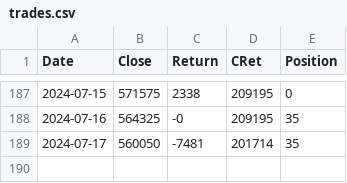
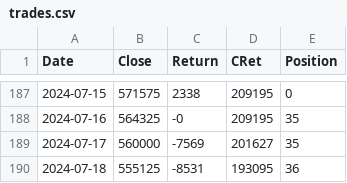
Before and after one commit to XilinJia/SP500_Live, a CSV file: trades.csv, drawn as a sheet; only a part is shown, gaps mark what is left out.

Commit message:
Syncing trades

```diff
--- a/trades.csv
+++ b/trades.csv
@@ -188,2 +188,3 @@ Date,Close,Return,CRet,Position
 2024-07-16, 564325, -0, 209195, 35
-2024-07-17, 560050, -7481, 201714, 35
+2024-07-17, 560000, -7569, 201627, 35
+2024-07-18, 555125, -8531, 193095, 36
```
Also changed, not shown: 3 other files.
